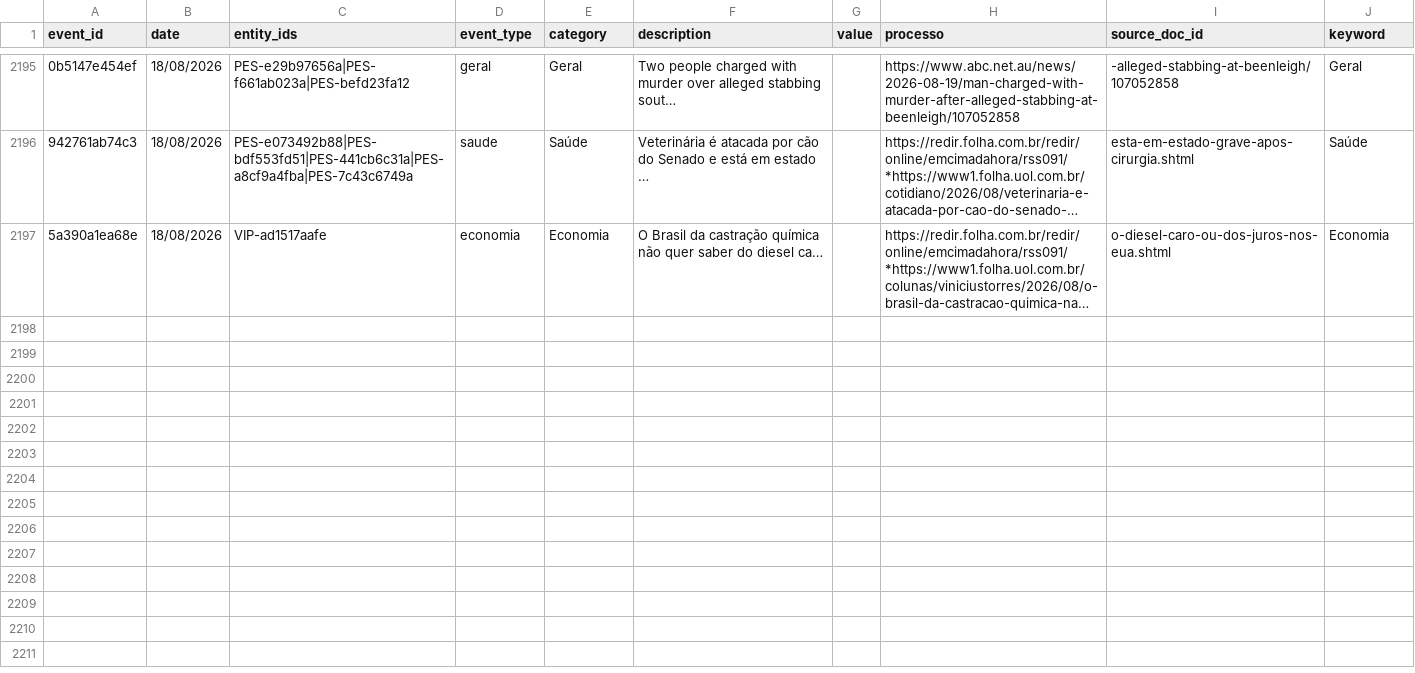
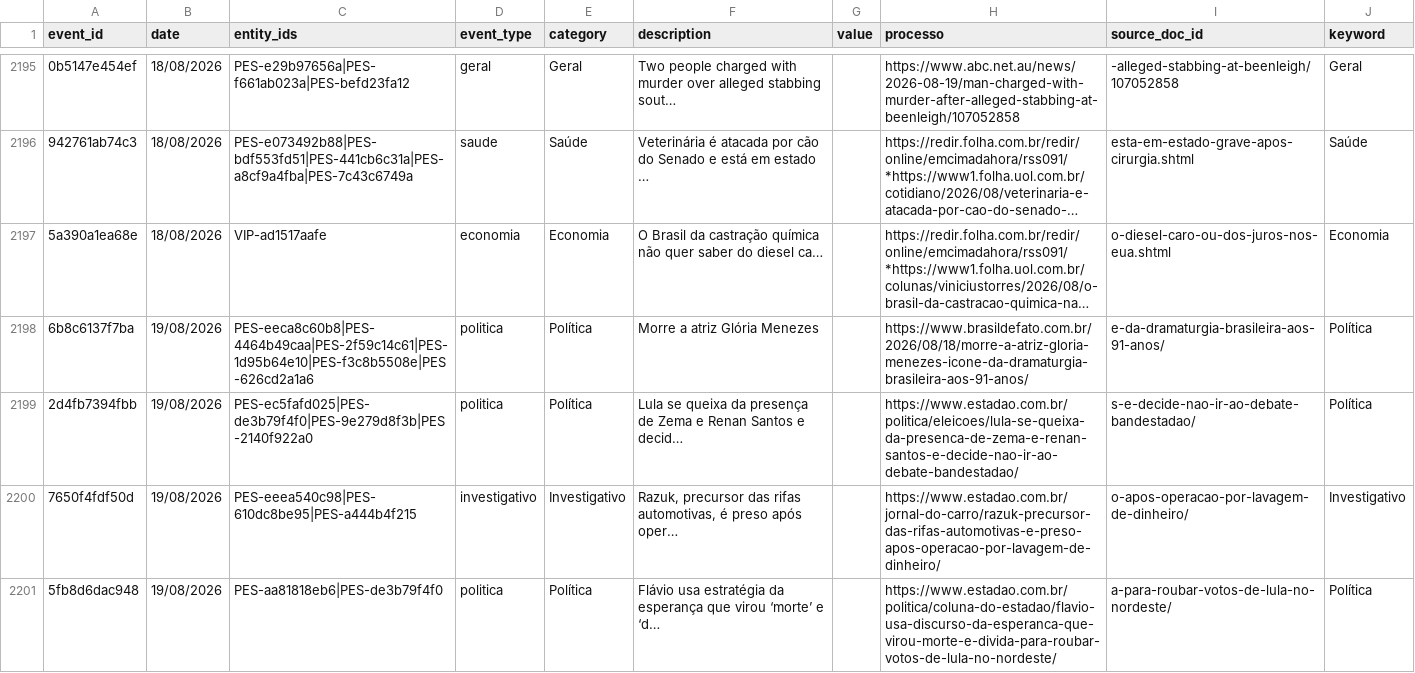
Before and after one commit to GuilhermeACRusso/monitor-de-not-cias, a CSV file: news_graph_events.csv, drawn as a sheet; only a part is shown, gaps mark what is left out; long unchanged cells end in …; the diff covers the shown part only; the diff names each change by its address in the sheet, - before the commit and + after, or states it on an @@ line.

Commit message:
Update news ledger and entity graph

```diff
--- a/news_graph_events.csv
+++ b/news_graph_events.csv
+row 2198: 6b8c6137f7ba | 19/08/2026 | PES-eeca8c60b8|PES-4464b49caa|PES-2f59c14c61|PES-1d95b64e10|PES-f3c8b5508e|PES-626cd2a1a6 | politica | Política | Morre a atriz Glória Menezes |  | https://www.brasildefato.com.br/2026/08/18/morre-a-atriz-gloria-menezes-icone-da-dramaturgia-brasileira-aos-91-anos/ | e-da-dramaturgia-brasileira-aos-91-anos/ | Política
+row 2199: 2d4fb7394fbb | 19/08/2026 | PES-ec5fafd025|PES-de3b79f4f0|PES-9e279d8f3b|PES-2140f922a0 | politica | Política | Lula se queixa da presença de Zema e Renan Santos e decid… |  | https://www.estadao.com.br/politica/eleicoes/lula-se-queixa-da-presenca-de-zema-e-renan-santos-e-decide-nao-ir-ao-debate-bandestadao/ | s-e-decide-nao-ir-ao-debate-bandestadao/ | Política
+row 2200: 7650f4fdf50d | 19/08/2026 | PES-eeea540c98|PES-610dc8be95|PES-a444b4f215 | investigativo | Investigativo | Razuk, precursor das rifas automotivas, é preso após oper… |  | https://www.estadao.com.br/jornal-do-carro/razuk-precursor-das-rifas-automotivas-e-preso-apos-operacao-por-lavagem-de-dinheiro/ | o-apos-operacao-por-lavagem-de-dinheiro/ | Investigativo
+row 2201: 5fb8d6dac948 | 19/08/2026 | PES-aa81818eb6|PES-de3b79f4f0 | politica | Política | Flávio usa estratégia da esperança que virou ‘morte’ e ‘d… |  | https://www.estadao.com.br/politica/coluna-do-estadao/flavio-usa-discurso-da-esperanca-que-virou-morte-e-divida-para-roubar-votos-de-lula-no-nordeste/ | a-para-roubar-votos-de-lula-no-nordeste/ | Política
```
Also changed, not shown: 12 added rows elsewhere in this file, news_graph_entities.csv, news_ledger.csv, 1 other file.
